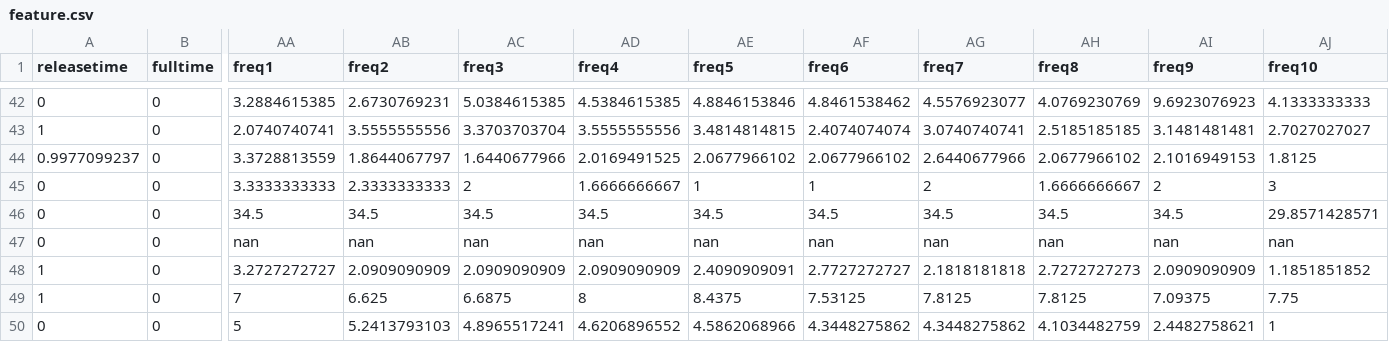
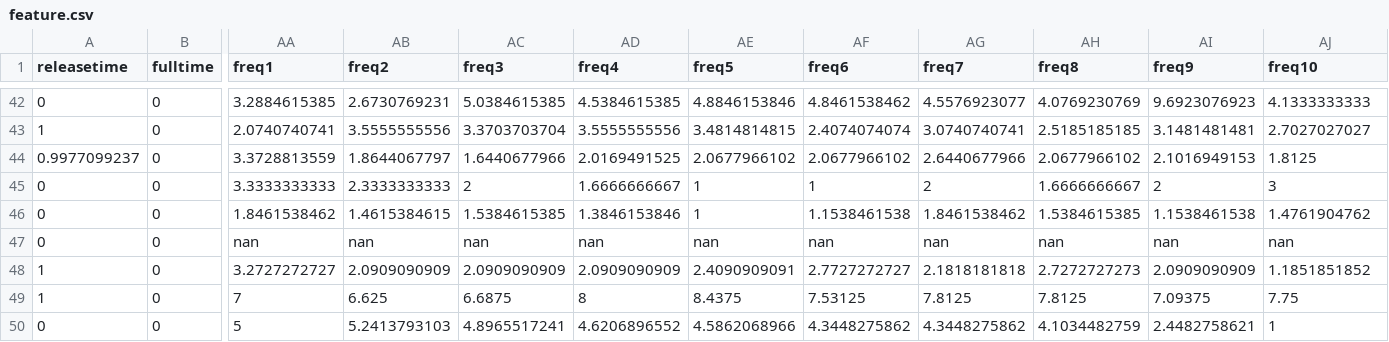
Before and after one commit to Codelegant92/RiskEvaluation, a CSV file: feature.csv, drawn as a sheet; only a part is shown, gaps mark what is left out; the diff names each change by its address in the sheet, - before the commit and + after, or states it on an @@ line.

```diff
--- a/feature.csv
+++ b/feature.csv
-AA46 (freq1): 34.5
+AA46 (freq1): 1.8461538462
-AB46 (freq2): 34.5
+AB46 (freq2): 1.4615384615
-AC46 (freq3): 34.5
+AC46 (freq3): 1.5384615385
-AD46 (freq4): 34.5
+AD46 (freq4): 1.3846153846
-AE46 (freq5): 34.5
+AE46 (freq5): 1
-AF46 (freq6): 34.5
+AF46 (freq6): 1.1538461538
-AG46 (freq7): 34.5
+AG46 (freq7): 1.8461538462
-AH46 (freq8): 34.5
+AH46 (freq8): 1.5384615385
-AI46 (freq9): 34.5
+AI46 (freq9): 1.1538461538
-AJ46 (freq10): 29.8571428571
+AJ46 (freq10): 1.4761904762
```
Also changed, not shown: 6 other files.
